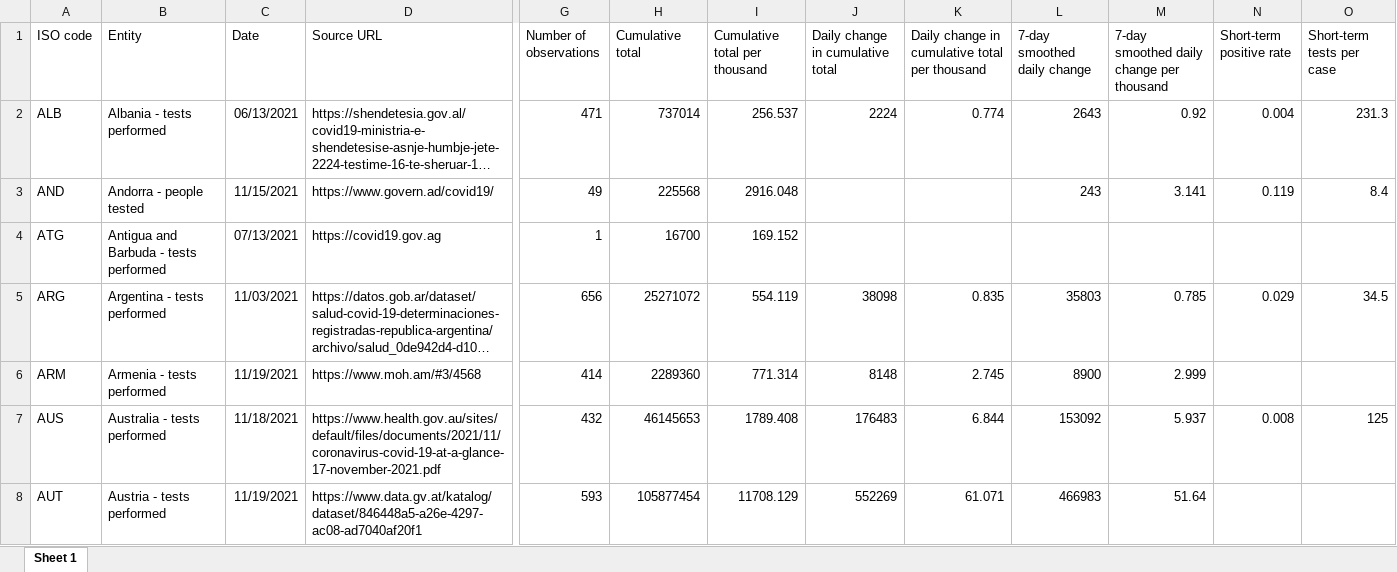
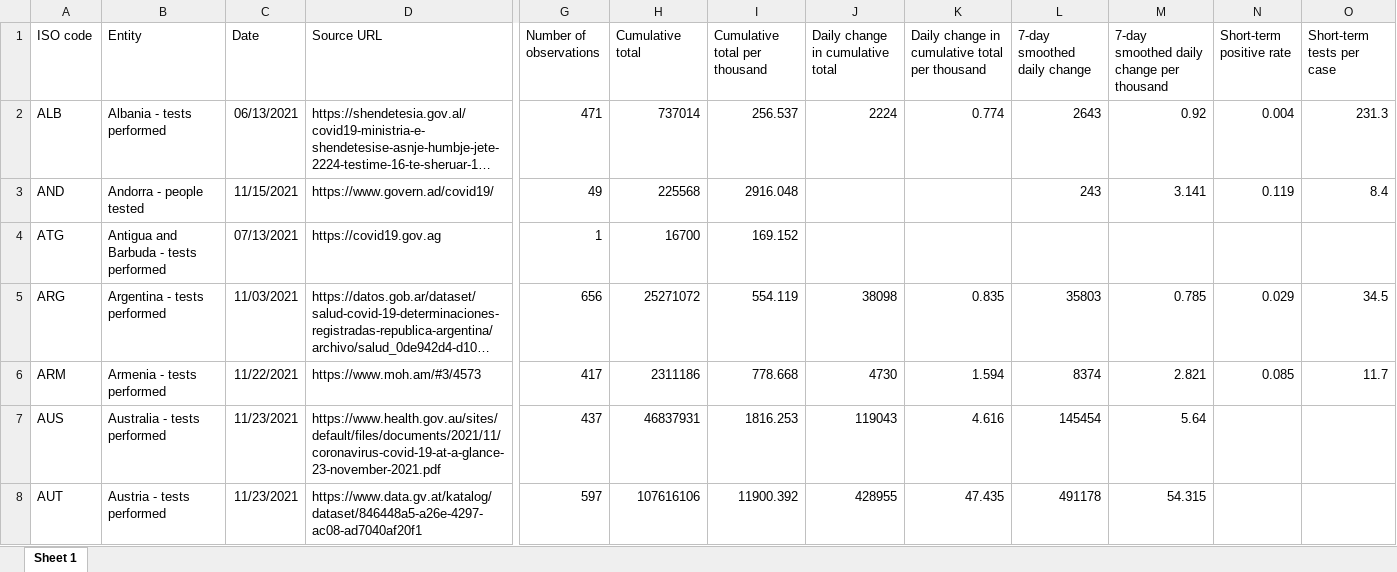
Before and after one commit to upamapsb/Upama, an Excel workbook: public/data/testing/covid-testing-latest-data-source-details.xlsx, sheet Sheet 1, drawn as a sheet; only a part is shown, gaps mark what is left out; long unchanged cells end in …; values as stored, in another font and other column widths than the file's, no borders; the diff covers the shown part only; the diff names each change by its address in the sheet, - before the commit and + after, or states it on an @@ line.

```diff
--- a/public/data/testing/covid-testing-latest-data-source-details.xlsx (sheet Sheet 1)
+++ b/public/data/testing/covid-testing-latest-data-source-details.xlsx (sheet Sheet 1)
-C6 (Date): 11/19/2021
+C6 (Date): 11/22/2021
-D6 (Source URL): https://www.moh.am/#3/4568
+D6 (Source URL): https://www.moh.am/#3/4573
-G6 (Number of observations): 414
+G6 (Number of observations): 417
-H6 (Cumulative total): 2289360
+H6 (Cumulative total): 2311186
-I6 (Cumulative total per thousand): 771.314
+I6 (Cumulative total per thousand): 778.668
-J6 (Daily change in cumulative total): 8148
+J6 (Daily change in cumulative total): 4730
-K6: 2.745
+K6: 1.594
-L6 (7-day smoothed daily change): 8900
+L6 (7-day smoothed daily change): 8374
-M6: 2.999
+M6: 2.821
-N6 (Short-term positive rate): (empty)
+N6 (Short-term positive rate): 0.085
-O6 (Short-term tests per case): (empty)
+O6 (Short-term tests per case): 11.7
-C7 (Date): 11/18/2021
+C7 (Date): 11/23/2021
-D7 (Source URL): https://www.health.gov.au/sites/default/files/documents/2021/11/coronavirus-covid-19-at-a-glance-17-november-2021.pdf
+D7 (Source URL): https://www.health.gov.au/sites/default/files/documents/2021/11/coronavirus-covid-19-at-a-glance-23-november-2021.pdf
-G7 (Number of observations): 432
+G7 (Number of observations): 437
-H7 (Cumulative total): 46145653
+H7 (Cumulative total): 46837931
-I7 (Cumulative total per thousand): 1789.408
+I7 (Cumulative total per thousand): 1816.253
-J7 (Daily change in cumulative total): 176483
+J7 (Daily change in cumulative total): 119043
-K7: 6.844
+K7: 4.616
-L7 (7-day smoothed daily change): 153092
+L7 (7-day smoothed daily change): 145454
-M7: 5.937
+M7: 5.64
-N7 (Short-term positive rate): 0.008
+N7 (Short-term positive rate): (empty)
-O7 (Short-term tests per case): 125
+O7 (Short-term tests per case): (empty)
-C8 (Date): 11/19/2021
+C8 (Date): 11/23/2021
-G8 (Number of observations): 593
+G8 (Number of observations): 597
-H8 (Cumulative total): 105877454
+H8 (Cumulative total): 107616106
-I8 (Cumulative total per thousand): 11708.129
+I8 (Cumulative total per thousand): 11900.392
-J8 (Daily change in cumulative total): 552269
+J8 (Daily change in cumulative total): 428955
-K8: 61.071
+K8: 47.435
-L8 (7-day smoothed daily change): 466983
+L8 (7-day smoothed daily change): 491178
-M8: 51.64
+M8: 54.315
```
Also changed, not shown: 767 edited cells elsewhere in this sheet, 8 other files.
